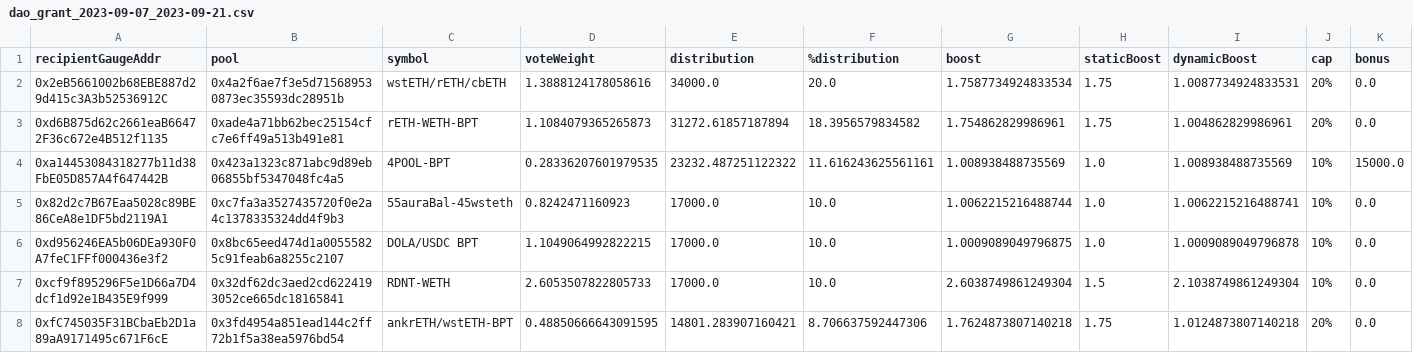
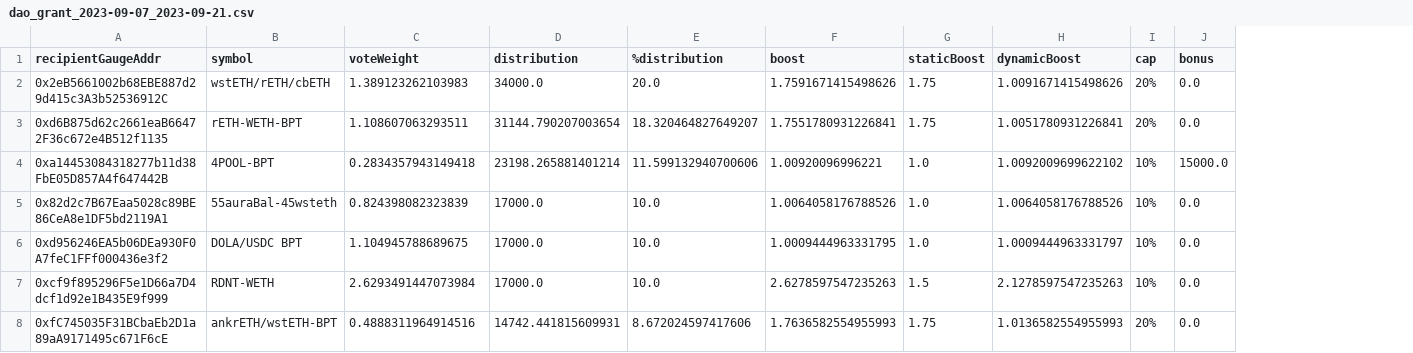
Before and after one commit to BalancerMaxis/data_automation, a CSV file: notebooks/arb_dao_grant_distribution/output/dao_grant_2023-09-07_2023-09-21.csv, drawn as a sheet; only a part is shown; removed rows and columns are numbered as before the commit, all else as after; the diff covers the shown part only; the diff names each change by its address in the sheet, - before the commit and + after, or states it on an @@ line.

Commit message:
feat: include new wstheth pool into arb dao grant logic

```diff
--- a/notebooks/arb_dao_grant_distribution/output/dao_grant_2023-09-07_2023-09-21.csv
+++ b/notebooks/arb_dao_grant_distribution/output/dao_grant_2023-09-07_2023-09-21.csv
-column B (pool), rows 2-8: 0x4a2f6ae7f3e5d715689530873ec35593dc28951b | 0xade4a71bb62bec25154cfc7e6ff49a513b491e81 | 0x423a1323c871abc9d89eb06855bf5347048fc4a5 | 0xc7fa3a3527435720f0e2a4c1378335324dd4f9b3 | 0x8bc65eed474d1a00555825c91feab6a8255c2107 | 0x32df62dc3aed2cd6224193052ce665dc18165841 | 0x3fd4954a851ead144c2ff72b1f5a38ea5976bd54
-C2 (voteWeight): 1.3888124178058616
+C2 (voteWeight): 1.389123262103983
-F2 (boost): 1.7587734924833534
+F2 (boost): 1.7591671415498626
-H2 (dynamicBoost): 1.0087734924833531
+H2 (dynamicBoost): 1.0091671415498626
-C3 (voteWeight): 1.1084079365265873
+C3 (voteWeight): 1.108607063293511
-D3 (distribution): 31272.61857187894
+D3 (distribution): 31144.790207003654
-E3 (%distribution): 18.3956579834582
+E3 (%distribution): 18.320464827649207
-F3 (boost): 1.754862829986961
+F3 (boost): 1.7551780931226841
-H3 (dynamicBoost): 1.004862829986961
+H3 (dynamicBoost): 1.0051780931226841
-C4 (voteWeight): 0.28336207601979535
+C4 (voteWeight): 0.2834357943149418
-D4 (distribution): 23232.487251122322
+D4 (distribution): 23198.265881401214
-E4 (%distribution): 11.616243625561161
+E4 (%distribution): 11.599132940700606
-F4 (boost): 1.008938488735569
+F4 (boost): 1.00920096996221
-H4 (dynamicBoost): 1.008938488735569
+H4 (dynamicBoost): 1.0092009699622102
-C5 (voteWeight): 0.8242471160923
+C5 (voteWeight): 0.824398082323839
-F5 (boost): 1.0062215216488744
+F5 (boost): 1.0064058176788526
-H5 (dynamicBoost): 1.0062215216488741
+H5 (dynamicBoost): 1.0064058176788526
-C6 (voteWeight): 1.1049064992822215
+C6 (voteWeight): 1.104945788689675
-F6 (boost): 1.0009089049796875
+F6 (boost): 1.0009444963331795
-H6 (dynamicBoost): 1.0009089049796878
+H6 (dynamicBoost): 1.0009444963331797
-C7 (voteWeight): 2.6053507822805733
+C7 (voteWeight): 2.6293491447073984
-F7 (boost): 2.6038749861249304
+F7 (boost): 2.6278597547235263
-H7 (dynamicBoost): 2.1038749861249304
+H7 (dynamicBoost): 2.1278597547235263
-C8 (voteWeight): 0.48850666643091595
+C8 (voteWeight): 0.4888311964914516
-D8 (distribution): 14801.283907160421
+D8 (distribution): 14742.441815609931
-E8 (%distribution): 8.706637592447306
+E8 (%distribution): 8.672024597417606
-F8 (boost): 1.7624873807140218
+F8 (boost): 1.7636582554955993
-H8 (dynamicBoost): 1.0124873807140218
+H8 (dynamicBoost): 1.0136582554955993
```
Also changed, not shown: 1 added row and 22 edited cells elsewhere in this file, 3 other files.
